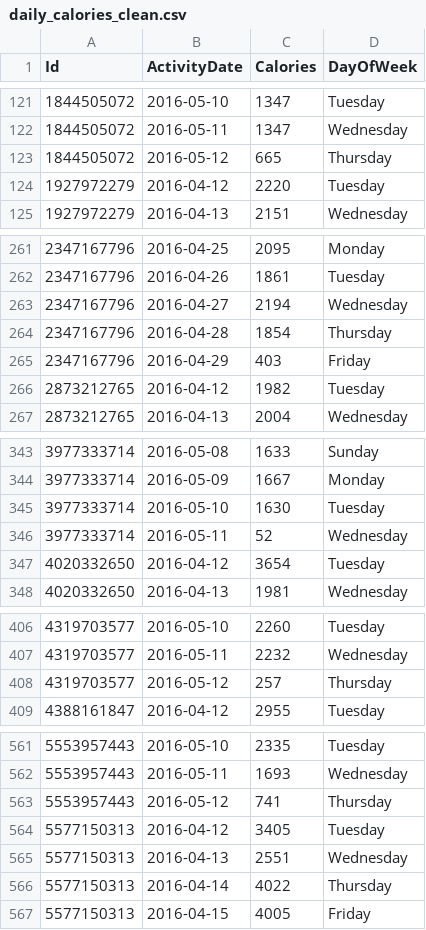
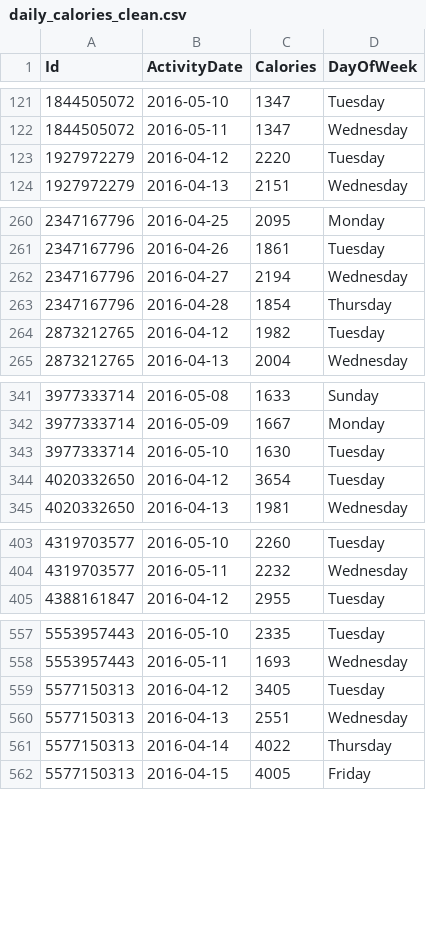
Before and after one commit to julielaursen/Google-Data-Analytics-Bellabeat-Case-Study, a CSV file: daily_calories_clean.csv, drawn as a sheet; only a part is shown, gaps mark what is left out; the diff covers the shown part only; the diff names each change by its address in the sheet, - before the commit and + after, or states it on an @@ line.

```diff
--- a/daily_calories_clean.csv
+++ b/daily_calories_clean.csv
-row 123: 1844505072 | 2016-05-12 | 665 | Thursday
-row 265: 2347167796 | 2016-04-29 | 403 | Friday
-row 346: 3977333714 | 2016-05-11 | 52 | Wednesday
-row 408: 4319703577 | 2016-05-12 | 257 | Thursday
-row 563: 5553957443 | 2016-05-12 | 741 | Thursday
```
Also changed, not shown: 3 removed rows elsewhere in this file, daily_activity_clean.csv.
